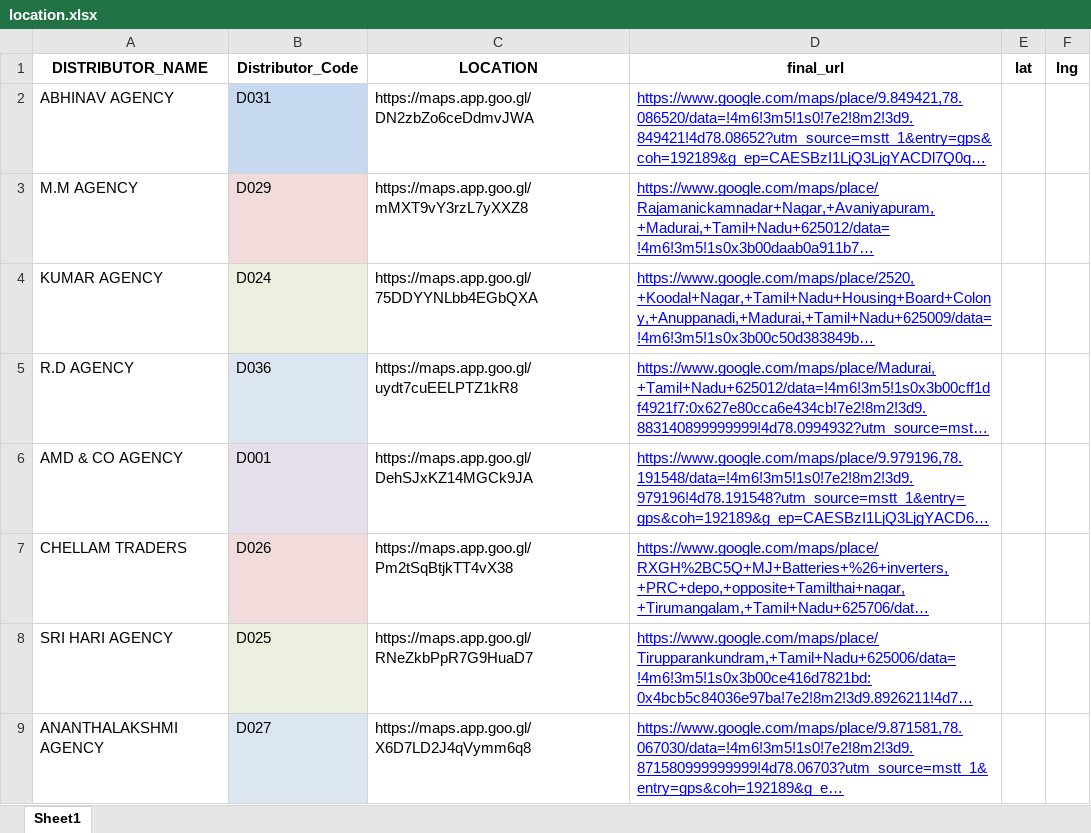
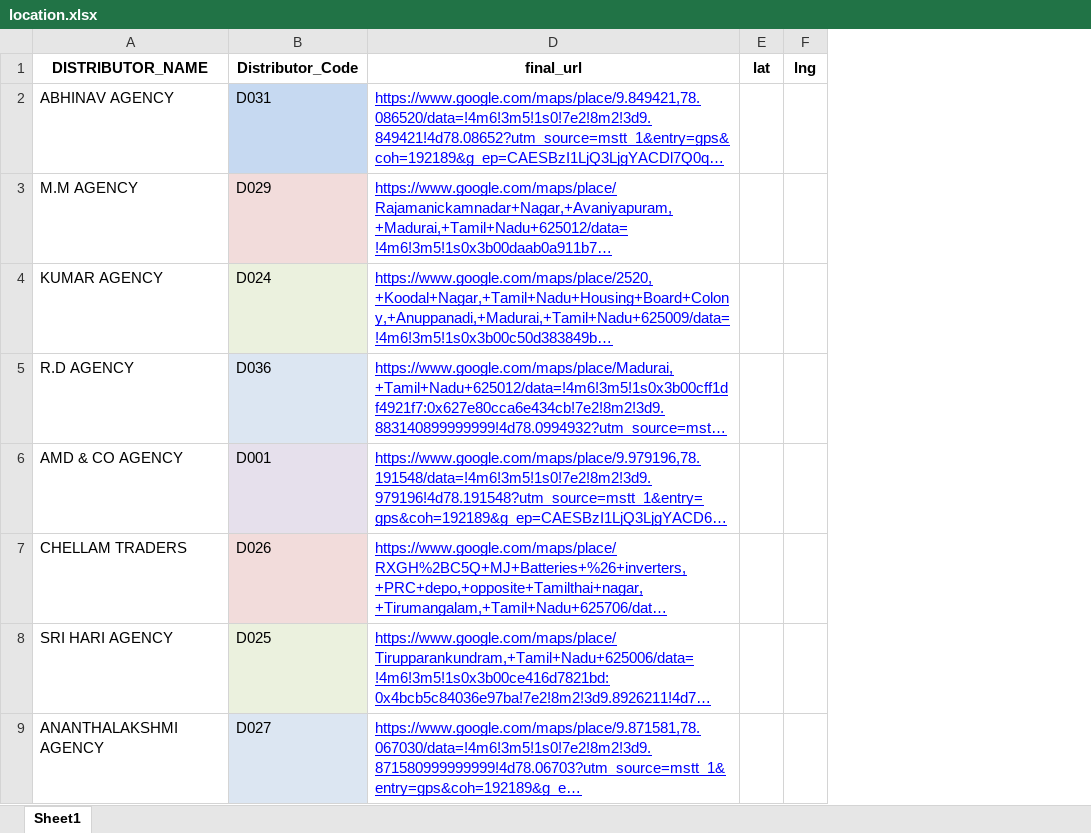
Before and after one commit to Nazreen998/tickin_backend, an Excel workbook: data/location.xlsx, sheet Sheet1, drawn as a sheet; only a part is shown; long unchanged cells end in …; values as stored, in another font and other column widths than the file's, no borders; the diff names each change by its address in the sheet, - before the commit and + after, or states it on an @@ line.

```diff
--- a/data/location.xlsx (sheet Sheet1)
+++ b/data/location.xlsx (sheet Sheet1)
@@ column C (LOCATION) hidden, rows 2-9: https://maps.app.goo.gl/DN2zbZo6ceDdmvJWA | https://maps.app.goo.gl/mMXT9vY3rzL7yXXZ8 | https://maps.app.goo.gl/75DDYYNLbb4EGbQXA | https://maps.app.goo.gl/uydt7cuEELPTZ1kR8 | https://maps.app.goo.gl/DehSJxKZ14MGCk9JA | https://maps.app.goo.gl/Pm2tSqBtjkTT4vX38 | https://maps.app.goo.gl/RNeZkbPpR7G9HuaD7 | https://maps.app.goo.gl/X6D7LD2J4qVymm6q8 @@
```
Also changed, not shown: 1 other file.
